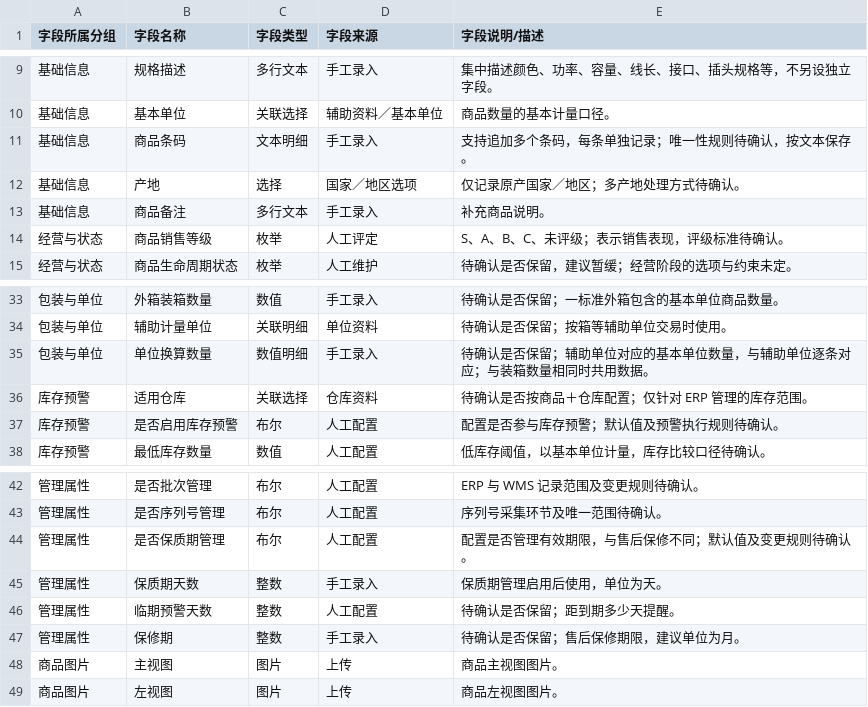
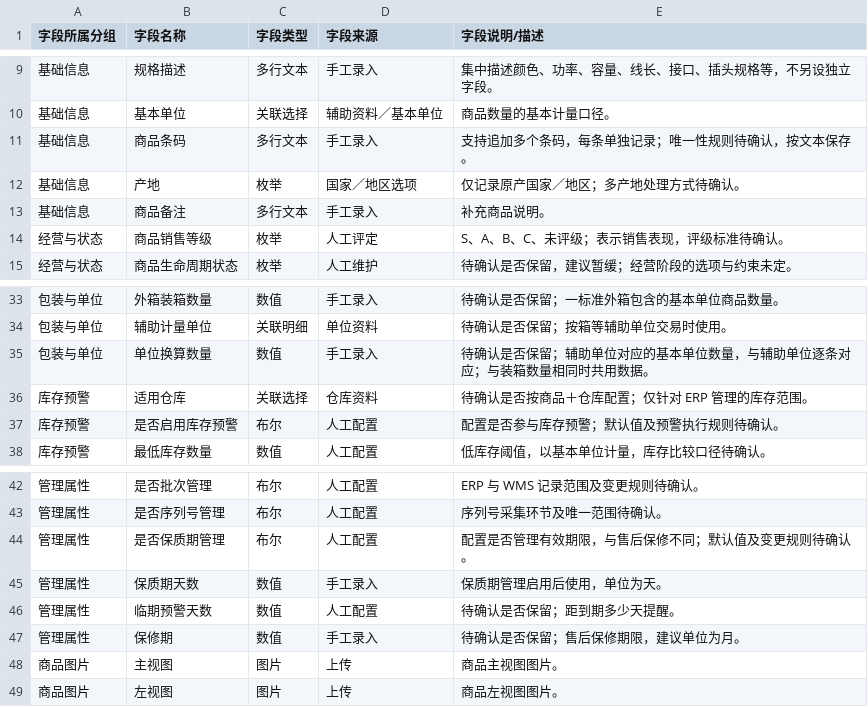
Before and after one commit to TopVitamin/QS-ERP-Project, a TSV file: 04-产品设计方案/20260812-ERP项目第一版框架搭建/字段清单合集/商品资料/商品资料（初稿）.tsv, drawn as a sheet; only a part is shown, gaps mark what is left out.

```diff
--- a/04-产品设计方案/20260812-ERP项目第一版框架搭建/字段清单合集/商品资料/商品资料（初稿）.tsv
+++ b/04-产品设计方案/20260812-ERP项目第一版框架搭建/字段清单合集/商品资料/商品资料（初稿）.tsv
@@ -10,4 +10,4 @@
 基础信息	基本单位	关联选择	辅助资料／基本单位	商品数量的基本计量口径。
-基础信息	商品条码	文本明细	手工录入	支持追加多个条码，每条单独记录；唯一性规则待确认，按文本保存。
-基础信息	产地	选择	国家／地区选项	仅记录原产国家／地区；多产地处理方式待确认。
+基础信息	商品条码	多行文本	手工录入	支持追加多个条码，每条单独记录；唯一性规则待确认，按文本保存。
+基础信息	产地	枚举	国家／地区选项	仅记录原产国家／地区；多产地处理方式待确认。
 基础信息	商品备注	多行文本	手工录入	补充商品说明。
@@ -34,3 +34,3 @@
 包装与单位	辅助计量单位	关联明细	单位资料	待确认是否保留；按箱等辅助单位交易时使用。
-包装与单位	单位换算数量	数值明细	手工录入	待确认是否保留；辅助单位对应的基本单位数量，与辅助单位逐条对应；与装箱数量相同时共用数据。
+包装与单位	单位换算数量	数值	手工录入	待确认是否保留；辅助单位对应的基本单位数量，与辅助单位逐条对应；与装箱数量相同时共用数据。
 库存预警	适用仓库	关联选择	仓库资料	待确认是否按商品＋仓库配置；仅针对 ERP 管理的库存范围。
@@ -44,5 +44,5 @@
 管理属性	是否保质期管理	布尔	人工配置	配置是否管理有效期限，与售后保修不同；默认值及变更规则待确认。
-管理属性	保质期天数	整数	手工录入	保质期管理启用后使用，单位为天。
-管理属性	临期预警天数	整数	人工配置	待确认是否保留；距到期多少天提醒。
-管理属性	保修期	整数	手工录入	待确认是否保留；售后保修期限，建议单位为月。
+管理属性	保质期天数	数值	手工录入	保质期管理启用后使用，单位为天。
+管理属性	临期预警天数	数值	人工配置	待确认是否保留；距到期多少天提醒。
+管理属性	保修期	数值	手工录入	待确认是否保留；售后保修期限，建议单位为月。
 商品图片	主视图	图片	上传	商品主视图图片。
```
Also changed, not shown: 04-产品设计方案/20260812-ERP项目第一版框架搭建/字段清单合集/仓库资料/实体仓资料（初稿）.tsv, 04-产品设计方案/20260812-ERP项目第一版框架搭建/字段清单合集/供应商资料/供应商资料（初稿）.tsv, 4 other files.
